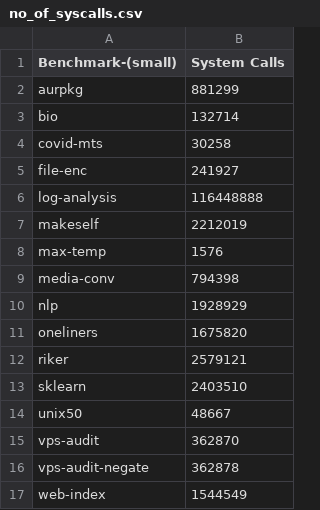
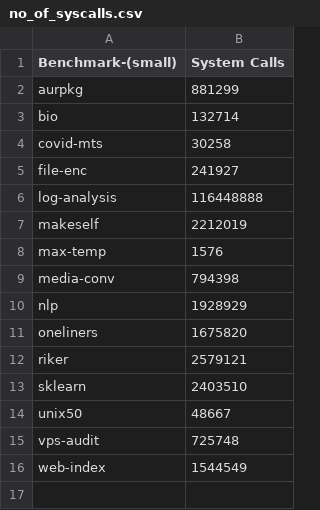
Before and after one commit to binpash/benchmarks, a CSV file: infrastructure/data/no_of_syscalls.csv, drawn as a sheet.

```diff
--- a/infrastructure/data/no_of_syscalls.csv
+++ b/infrastructure/data/no_of_syscalls.csv
@@ -14,4 +14,3 @@ sklearn,2403510
 unix50,48667
-vps-audit,362870
-vps-audit-negate,362878
+vps-audit,725748
 web-index,1544549
```
Also changed, not shown: infrastructure/target/lines_of_code.csv, infrastructure/target/nodes_in_scripts.csv, 9 other files.
